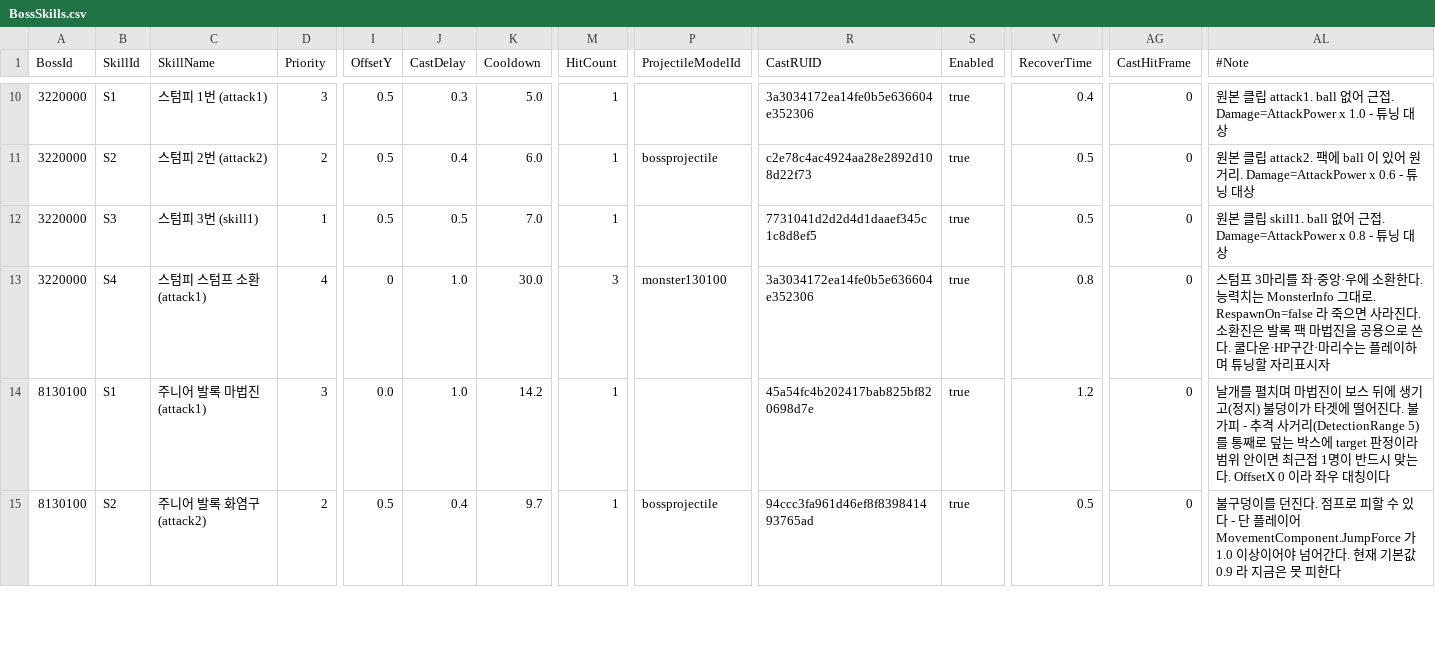
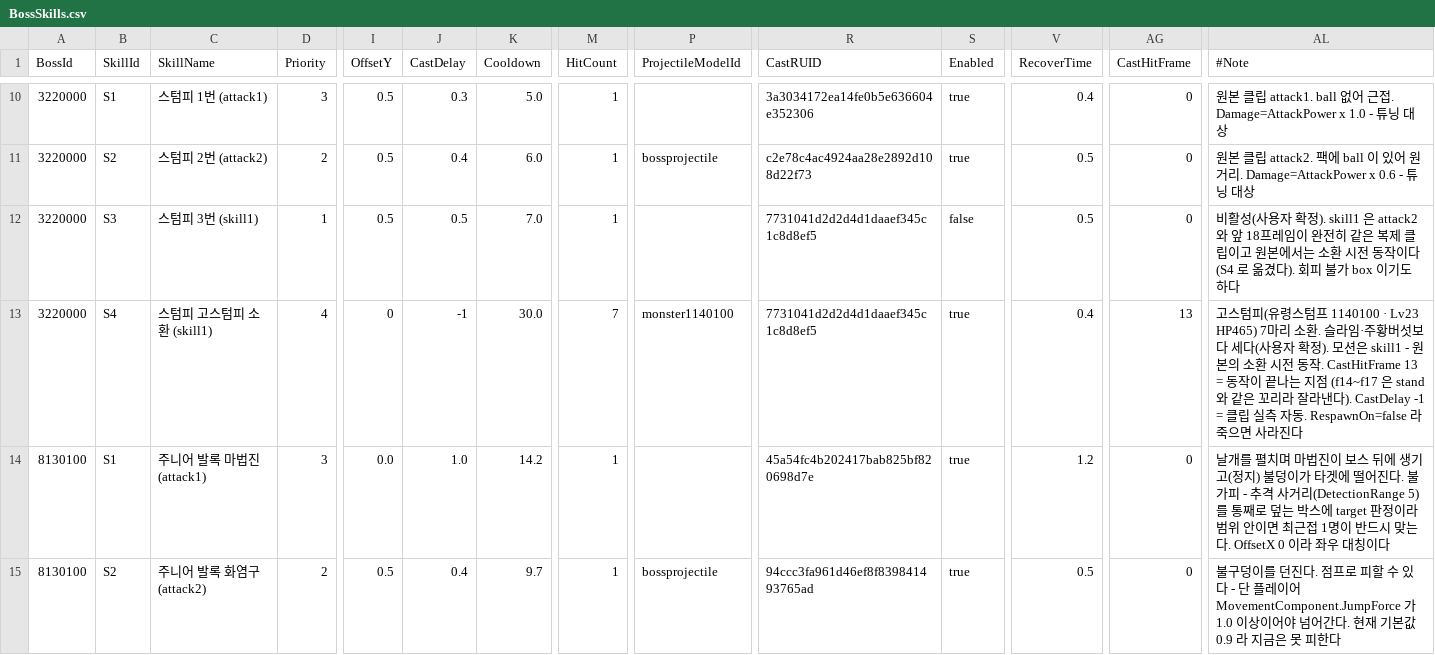
Before and after one commit to alsrn5172/villagedefense, a CSV file: RootDesk/MyDesk/BossSkills.csv, drawn as a sheet; only a part is shown, gaps mark what is left out; the diff names each change by its address in the sheet, - before the commit and + after, or states it on an @@ line.

```diff
--- a/RootDesk/MyDesk/BossSkills.csv
+++ b/RootDesk/MyDesk/BossSkills.csv
-S12 (Enabled): true
+S12 (Enabled): false
-AL12 (#Note): 원본 클립 skill1. ball 없어 근접. Damage=AttackPower x 0.8 - 튜닝 대상
+AL12 (#Note): 비활성(사용자 확정). skill1 은 attack2 와 앞 18프레임이 완전히 같은 복제 클립이고 원본에서는 소환 시전 동작이다(S4 로 옮겼다). 회피 불가 box 이기도 하다
-C13 (SkillName): 스텀피 스텀프 소환 (attack1)
+C13 (SkillName): 스텀피 고스텀피 소환 (skill1)
-J13 (CastDelay): 1.0
+J13 (CastDelay): -1
-M13 (HitCount): 3
+M13 (HitCount): 7
-P13 (ProjectileModelId): monster130100
+P13 (ProjectileModelId): monster1140100
-R13 (CastRUID): 3a3034172ea14fe0b5e636604e352306
+R13 (CastRUID): 7731041d2d2d4d1daaef345c1c8d8ef5
-V13 (RecoverTime): 0.8
+V13 (RecoverTime): 0.4
-AG13 (CastHitFrame): 0
+AG13 (CastHitFrame): 13
-AL13 (#Note): 스텀프 3마리를 좌·중앙·우에 소환한다. 능력치는 MonsterInfo 그대로. RespawnOn=false 라 죽으면 사라진다. 소환진은 발록 팩 마법진을 공용으로 쓴다. 쿨다운·HP구간·마리수는 플레이하며 튜닝할 자리표시자
+AL13 (#Note): 고스텀피(유령스텀프 1140100 · Lv23 HP465) 7마리 소환. 슬라임·주황버섯보다 세다(사용자 확정). 모션은 skill1 - 원본의 소환 시전 동작. CastHitFrame 13 = 동작이 끝나는 지점 (f14~f17 은 stand 와 같은 꼬리라 잘라낸다). CastDelay -1 = 클립 실측 자동. RespawnOn=false 라 죽으면 사라진다
```
Also changed, not shown: 1 other file.
